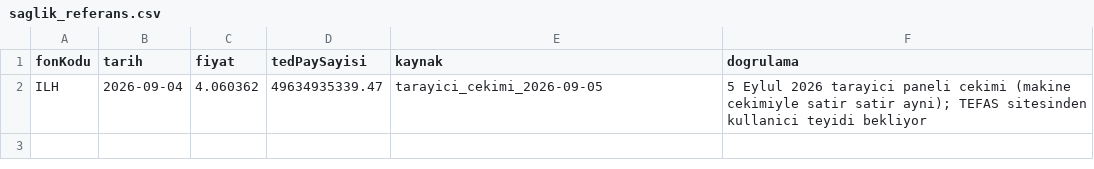
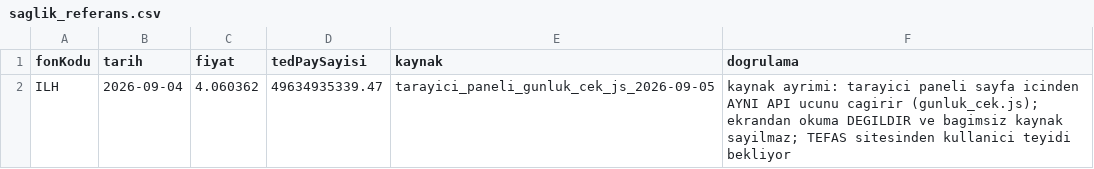
Before and after one commit to sercannnnn/fon-analiz-veri, a CSV file: veri/saglik_referans.csv, drawn as a sheet.

Commit message:
saglik_referans.csv: kaynak ayrimi acikca yazildi (ayni API, ekran okuma degil), kullanici teyidi bekliyor

```diff
--- a/veri/saglik_referans.csv
+++ b/veri/saglik_referans.csv
@@ -1,2 +1,2 @@
 fonKodu,tarih,fiyat,tedPaySayisi,kaynak,dogrulama
-ILH,2026-09-04,4.060362,49634935339.47,tarayici_cekimi_2026-09-05,5 Eylul 2026 tarayici paneli cekimi (makine cekimiyle satir satir ayni); TEFAS sitesinden kullanici teyidi bekliyor
+ILH,2026-09-04,4.060362,49634935339.47,tarayici_paneli_gunluk_cek_js_2026-09-05,kaynak ayrimi: tarayici paneli sayfa icinden AYNI API ucunu cagirir (gunluk_cek.js); ekrandan okuma DEGILDIR ve bagimsiz kaynak sayilmaz; TEFAS sitesinden kullanici teyidi bekliyor
```
